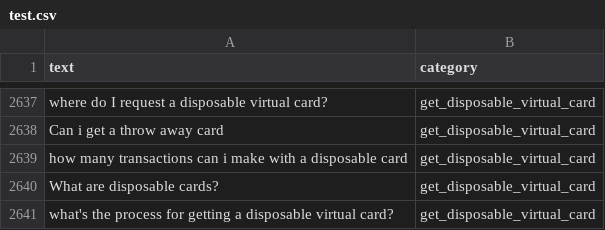
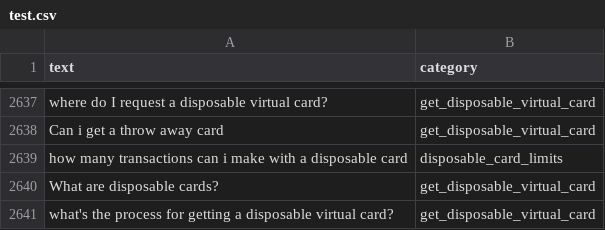
Before and after one commit to PolyAI-LDN/task-specific-datasets, a CSV file: banking_data/test.csv, drawn as a sheet; only a part is shown, gaps mark what is left out.

Commit message:
Correct disposable card limit label

```diff
--- a/banking_data/test.csv
+++ b/banking_data/test.csv
@@ -2642,3 +2642,3 @@ where do I request a disposable virtual card?,get_disposable_virtual_card
 Can i get a throw away card,get_disposable_virtual_card
-how many transactions can i make with a disposable card,get_disposable_virtual_card
+how many transactions can i make with a disposable card,disposable_card_limits
 What are disposable cards?,get_disposable_virtual_card
```
